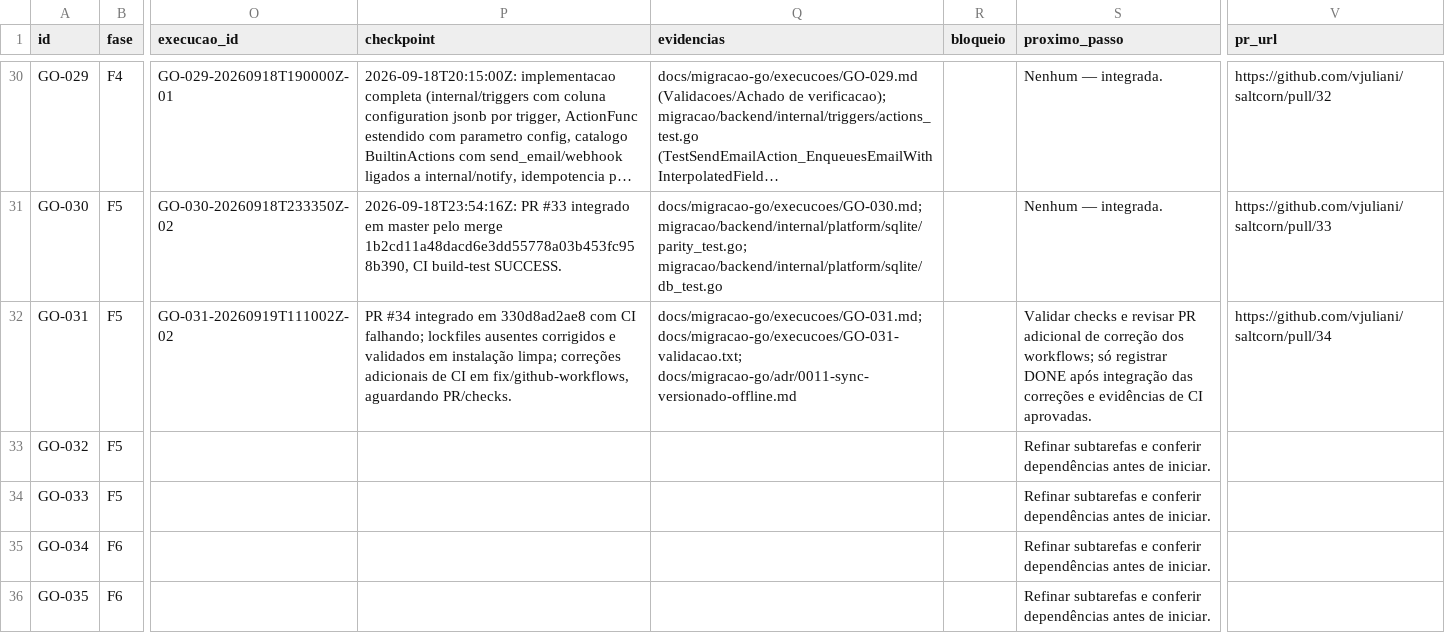
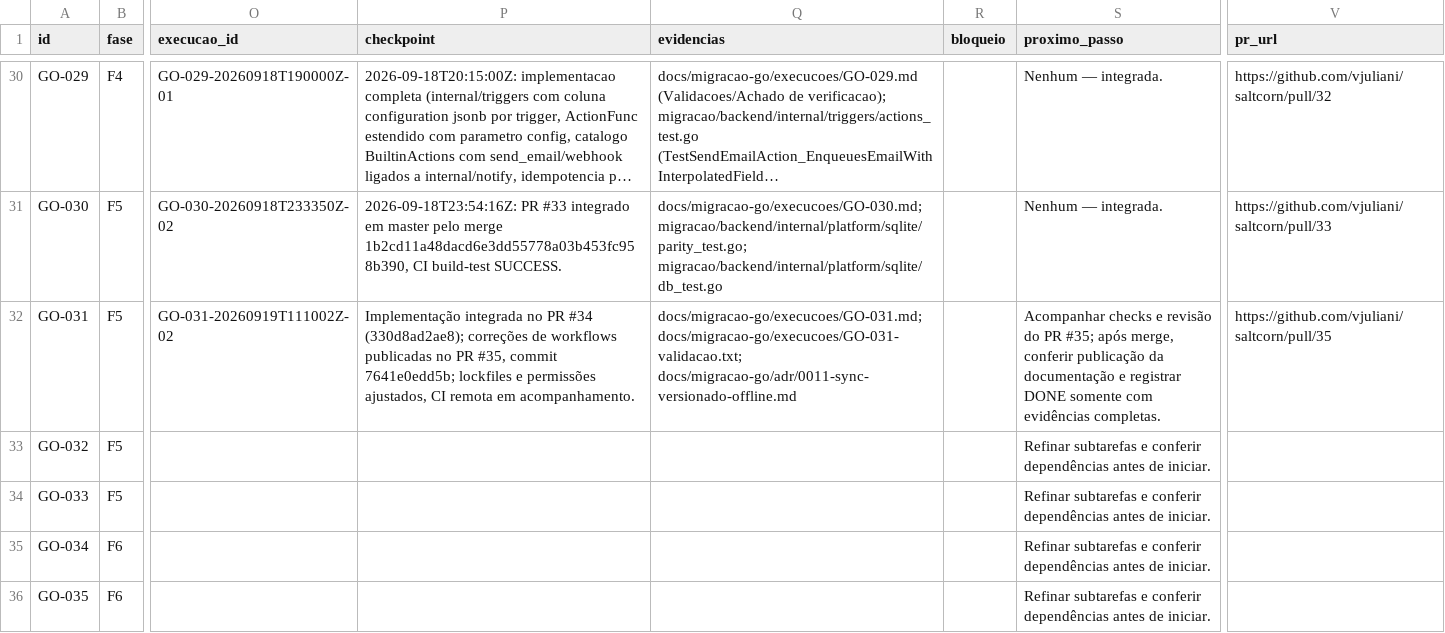
Before and after one commit to vjuliani/saltcorn, a CSV file: docs/migracao-go/tasks.csv, drawn as a sheet; only a part is shown, gaps mark what is left out; long unchanged cells end in …; the diff names each change by its address in the sheet, - before the commit and + after, or states it on an @@ line.

Commit message:
GO-031: registrar PR de correção dos workflows

```diff
--- a/docs/migracao-go/tasks.csv
+++ b/docs/migracao-go/tasks.csv
-P32 (checkpoint): PR #34 integrado em 330d8ad2ae8 com CI falhando; lockfiles ausentes corrigidos e validados em instalação limpa; correções adicionais de CI em fix/github-workflows, aguardando PR/checks.
+P32 (checkpoint): Implementação integrada no PR #34 (330d8ad2ae8); correções de workflows publicadas no PR #35, commit 7641e0edd5b; lockfiles e permissões ajustados, CI remota em acompanhamento.
-S32 (proximo_passo): Validar checks e revisar PR adicional de correção dos workflows; só registrar DONE após integração das correções e evidências de CI aprovadas.
+S32 (proximo_passo): Acompanhar checks e revisão do PR #35; após merge, conferir publicação da documentação e registrar DONE somente com evidências completas.
-V32 (pr_url): https://github.com/vjuliani/saltcorn/pull/34
+V32 (pr_url): https://github.com/vjuliani/saltcorn/pull/35
```
Also changed, not shown: 2 other files.
